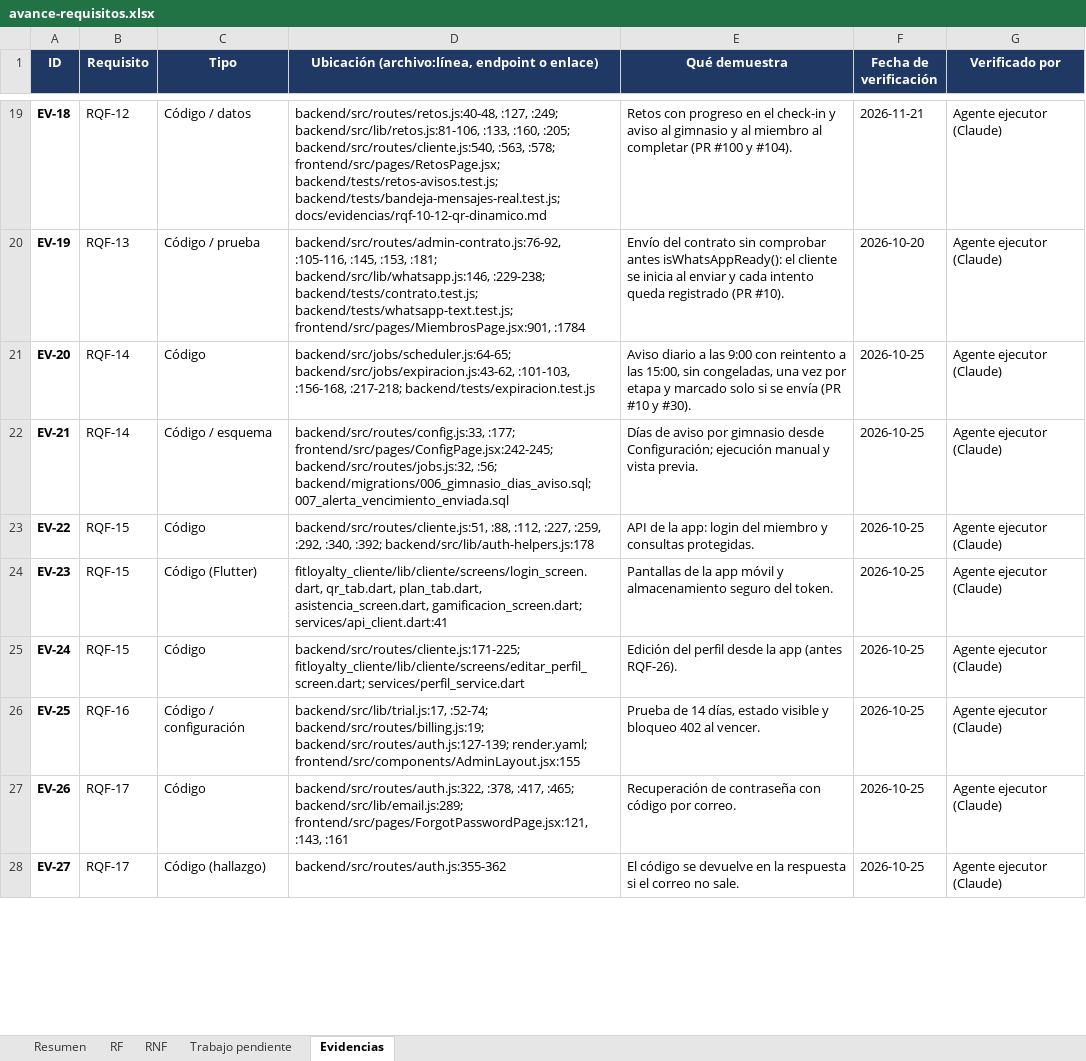
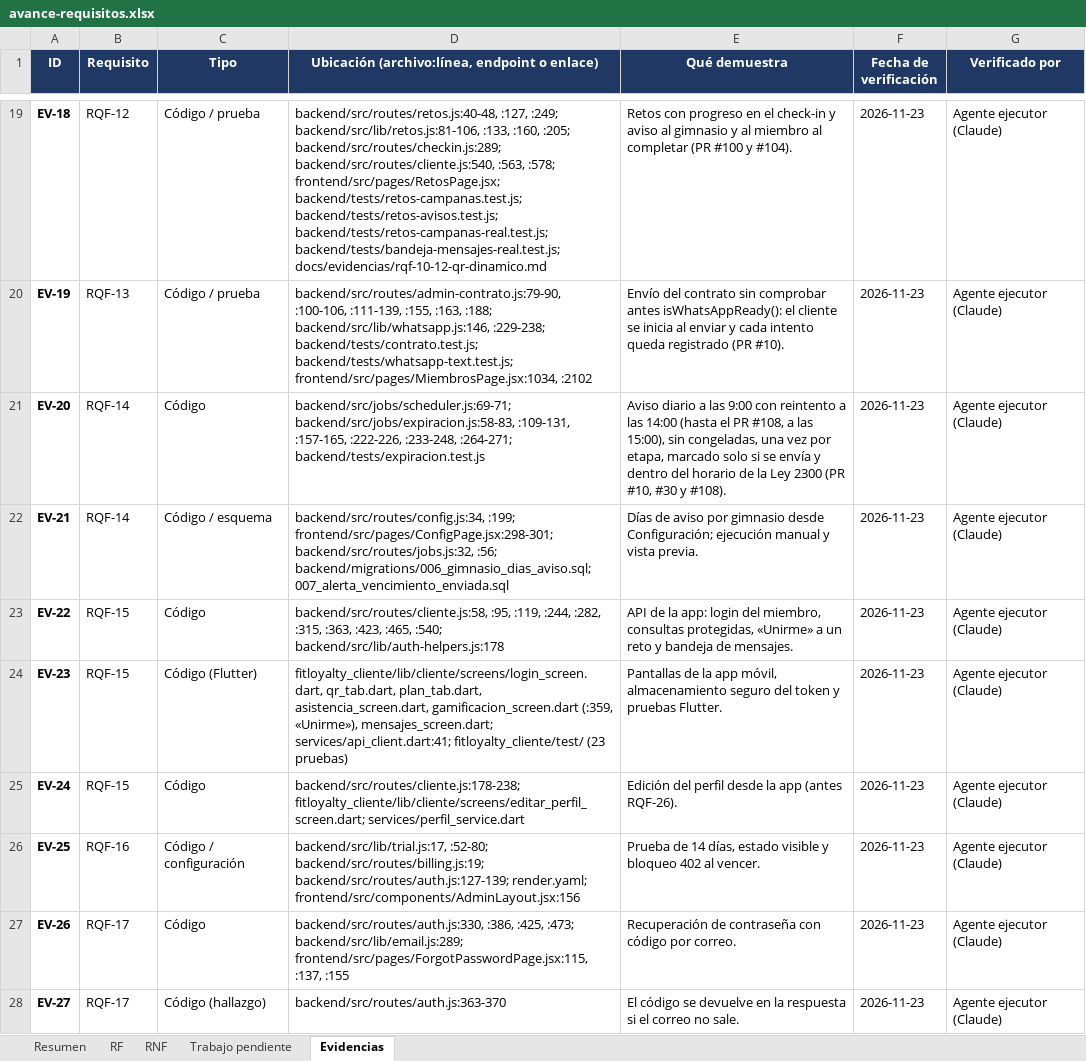
Before and after one commit to Luis140721/Proyecto_Fitloyalty, an Excel workbook: docs/avance-requisitos.xlsx, sheet Evidencias, drawn as a sheet; only a part is shown, gaps mark what is left out; values as stored, in another font and other column widths than the file's, no borders; the diff covers the shown part only; the diff names each change by its address in the sheet, - before the commit and + after, or states it on an @@ line.

```diff
--- a/docs/avance-requisitos.xlsx (sheet Evidencias)
+++ b/docs/avance-requisitos.xlsx (sheet Evidencias)
-C19 (Tipo): Código / datos
+C19 (Tipo): Código / prueba
-D19: …:160, :205; backend/src/routes/cliente.js:540, :563, :578; frontend/src/pages/RetosPage.jsx; backend/tests/retos-avisos.test.js; backend/tests/bandeja-mensajes-real.test.js; docs/evidencias/rqf-10-12-qr-dinamico.md
+D19: …:160, :205; backend/src/routes/checkin.js:289; backend/src/routes/cliente.js:540, :563, :578; frontend/src/pages/RetosPage.jsx; backend/tests/retos-campanas.test.js; backend/tests/retos-avisos.test.js; backend/tests/retos-campanas-real.test.js; backend/tests/bandeja-mensajes-real.test.js; docs/evidencias/rqf-10-12-qr-dinamico.md
-F19 (Fecha de verificación): 2026-11-21
+F19 (Fecha de verificación): 2026-11-23
-D20: backend/src/routes/admin-contrato.js:76-92, :105-116, :145, :153, :181; backend/src/lib/whatsapp.js:146, :229-238; backend/tests/contrato.test.js; backend/tests/whatsapp-text.test.js; frontend/src/pages/MiembrosPage.jsx:901, :1784
+D20: backend/src/routes/admin-contrato.js:79-90, :100-106, :111-139, :155, :163, :188; backend/src/lib/whatsapp.js:146, :229-238; backend/tests/contrato.test.js; backend/tests/whatsapp-text.test.js; frontend/src/pages/MiembrosPage.jsx:1034, :2102
-F20 (Fecha de verificación): 2026-10-20
+F20 (Fecha de verificación): 2026-11-23
-D21: backend/src/jobs/scheduler.js:64-65; backend/src/jobs/expiracion.js:43-62, :101-103, :156-168, :217-218; backend/tests/expiracion.test.js
+D21: backend/src/jobs/scheduler.js:69-71; backend/src/jobs/expiracion.js:58-83, :109-131, :157-165, :222-226, :233-248, :264-271; backend/tests/expiracion.test.js
-E21 (Qué demuestra): …a las 15:00, sin congeladas, una vez por etapa y marcado solo si se envía (PR #10 y #30).
+E21 (Qué demuestra): …a las 14:00 (hasta el PR #108, a las 15:00), sin congeladas, una vez por etapa, marcado solo si se envía y dentro del horario de la Ley 2300 (PR #10, #30 y #108).
-F21:F28 (Fecha de verificación): 2026-10-25
+F21:F28 (Fecha de verificación): 2026-11-23
-D22: backend/src/routes/config.js:33, :177; frontend/src/pages/ConfigPage.jsx:242-245; backend/src/routes/jobs.js:32, :56;…
+D22: backend/src/routes/config.js:34, :199; frontend/src/pages/ConfigPage.jsx:298-301; backend/src/routes/jobs.js:32, :56;…
-D23: backend/src/routes/cliente.js:51, :88, :112, :227, :259, :292, :340, :392; backend/src/lib/auth-helpers.js:178
+D23: backend/src/routes/cliente.js:58, :95, :119, :244, :282, :315, :363, :423, :465, :540; backend/src/lib/auth-helpers.js:178
-E23 (Qué demuestra): …login del miembro y consultas protegidas.
+E23 (Qué demuestra): …login del miembro, consultas protegidas, «Unirme» a un reto y bandeja de mensajes.
-D24: …plan_tab.dart, asistencia_screen.dart, gamificacion_screen.dart; services/api_client.dart:41
+D24: …plan_tab.dart, asistencia_screen.dart, gamificacion_screen.dart (:359, «Unirme»), mensajes_screen.dart; services/api_client.dart:41; fitloyalty_cliente/test/ (23 pruebas)
-E24 (Qué demuestra): …la app móvil y almacenamiento seguro del token.
+E24 (Qué demuestra): …la app móvil, almacenamiento seguro del token y pruebas Flutter.
-D25: backend/src/routes/cliente.js:171-225; fitloyalty_cliente/lib/cliente/screens/editar_perfil_screen.dart; services/perfil_service.dart
+D25: backend/src/routes/cliente.js:178-238; fitloyalty_cliente/lib/cliente/screens/editar_perfil_screen.dart; services/perfil_service.dart
-D26: backend/src/lib/trial.js:17, :52-74; backend/src/routes/billing.js:19; backend/src/routes/auth.js:127-139; render.yaml; frontend/src/components/AdminLayout.jsx:155
+D26: backend/src/lib/trial.js:17, :52-80; backend/src/routes/billing.js:19; backend/src/routes/auth.js:127-139; render.yaml; frontend/src/components/AdminLayout.jsx:156
-D27: backend/src/routes/auth.js:322, :378, :417, :465; backend/src/lib/email.js:289; frontend/src/pages/ForgotPasswordPage.jsx:121, :143, :161
+D27: backend/src/routes/auth.js:330, :386, :425, :473; backend/src/lib/email.js:289; frontend/src/pages/ForgotPasswordPage.jsx:115, :137, :155
-D28: backend/src/routes/auth.js:355-362
+D28: backend/src/routes/auth.js:363-370
```
Also changed, not shown: 82 edited cells elsewhere in this sheet, sheet RF, sheet RNF, sheet Trabajo pendiente, sheet Resumen, charts or pictures, 5 other files.
